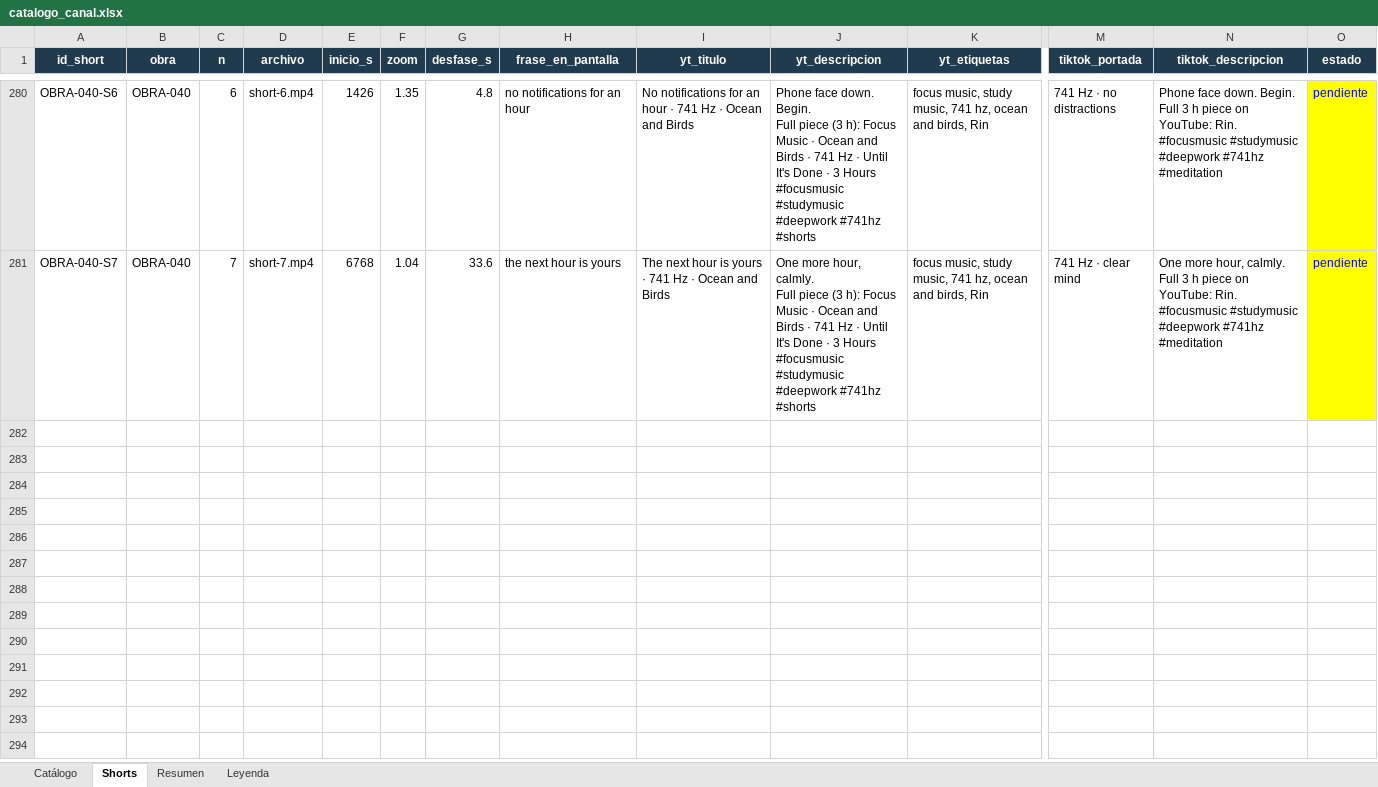
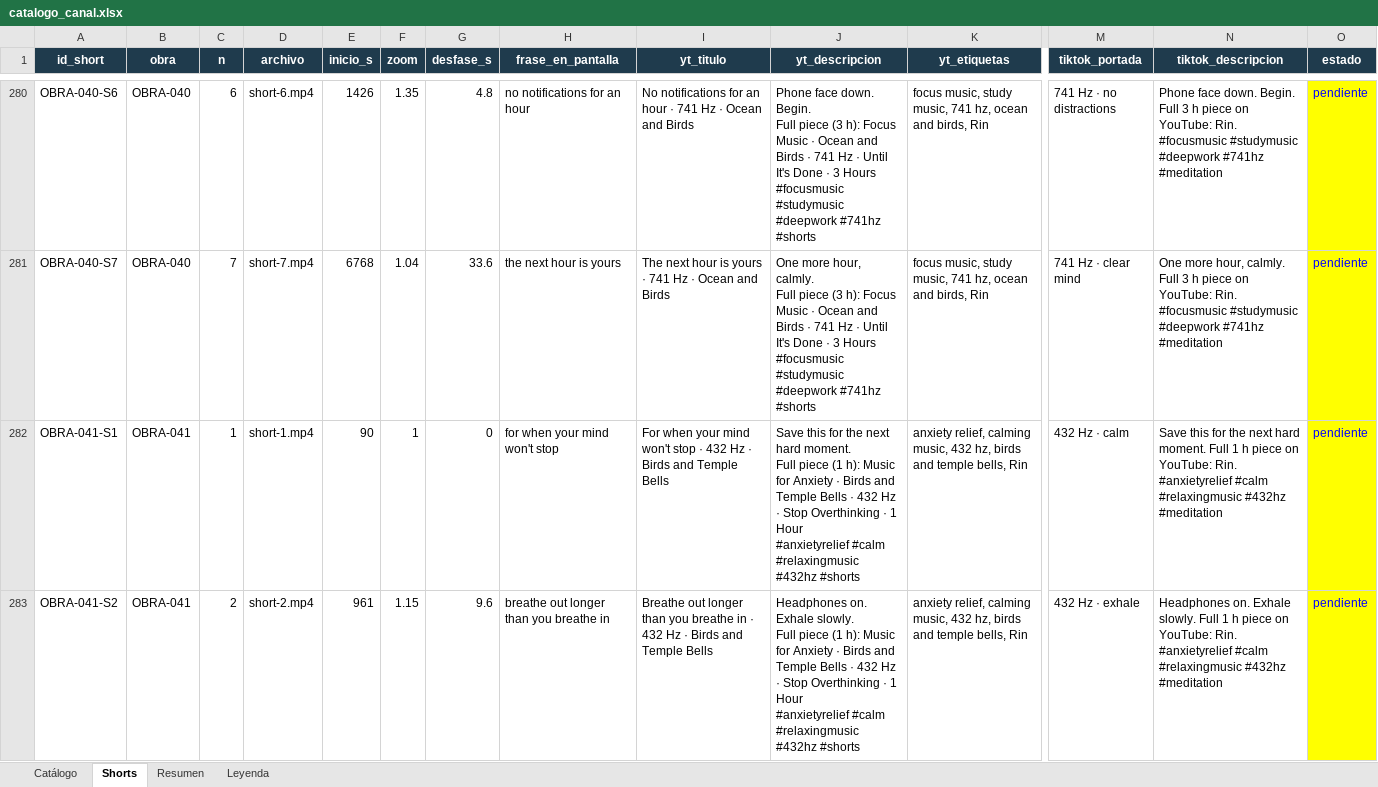
Before and after one commit to tukivirtal/canal_setiembre2026, an Excel workbook: 08-catalogo/catalogo_canal.xlsx, sheet Shorts, drawn as a sheet; only a part is shown, gaps mark what is left out; values as stored, in another font and other column widths than the file's, no borders; rows hold the shown columns only; ↵ is a line break in a cell; the diff covers the shown part only; the diff names each change by its address in the sheet, - before the commit and + after, or states it on an @@ line.

```diff
--- a/08-catalogo/catalogo_canal.xlsx (sheet Shorts)
+++ b/08-catalogo/catalogo_canal.xlsx (sheet Shorts)
+row 282: OBRA-041-S1 | OBRA-041 | 1 | short-1.mp4 | 90 | 1 | 0 | for when your mind won't stop | For when your mind won't stop · 432 Hz · Birds and Temple Bells | Save this for the next hard moment. ↵ Full piece (1 h): Music for Anxiety · Birds and Temple Bells · 432 Hz · Stop Overthinking · 1 Hour ↵ #anxietyrelief #calm #relaxingmusic #432hz #shorts | anxiety relief, calming music, 432 hz, birds and temple bells, Rin | 432 Hz · calm | Save this for the next hard moment. Full 1 h piece on YouTube: Rin. ↵ #anxietyrelief #calm #relaxingmusic #432hz #meditation | pendiente
+row 283: OBRA-041-S2 | OBRA-041 | 2 | short-2.mp4 | 961 | 1.15 | 9.6 | breathe out longer than you breathe in | Breathe out longer than you breathe in · 432 Hz · Birds and Temple Bells | Headphones on. Exhale slowly. ↵ Full piece (1 h): Music for Anxiety · Birds and Temple Bells · 432 Hz · Stop Overthinking · 1 Hour ↵ #anxietyrelief #calm #relaxingmusic #432hz #shorts | anxiety relief, calming music, 432 hz, birds and temple bells, Rin | 432 Hz · exhale | Headphones on. Exhale slowly. Full 1 h piece on YouTube: Rin. ↵ #anxietyrelief #calm #relaxingmusic #432hz #meditation | pendiente
```
Also changed, not shown: 5 added rows elsewhere in this sheet, sheet Catálogo, sheet Resumen, sheet Leyenda, 12 other files.
